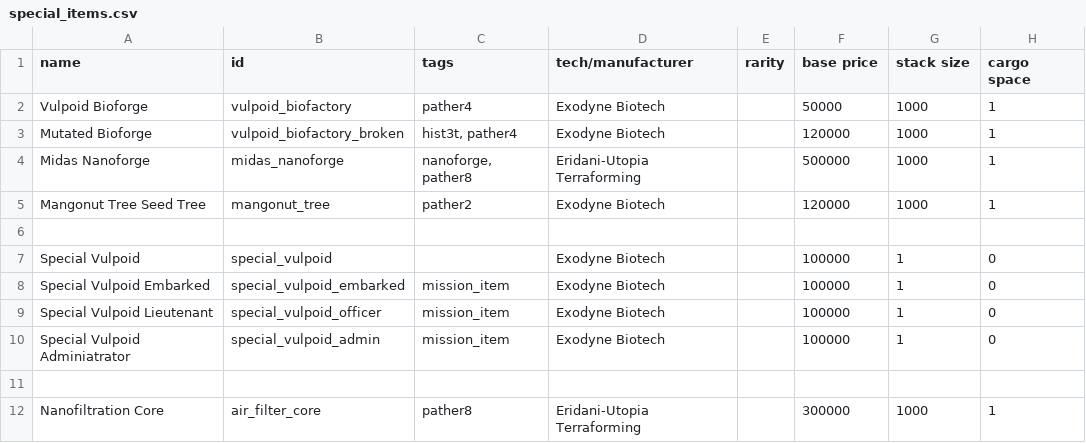
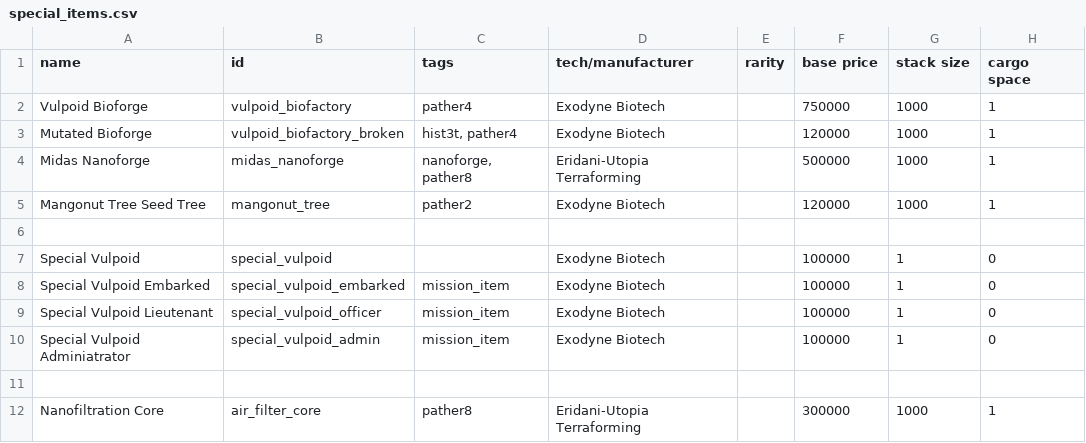
Before and after one commit to confer0/vulpoids, a CSV file: data/campaign/special_items.csv, drawn as a sheet; only a part is shown; the diff names each change by its address in the sheet, - before the commit and + after, or states it on an @@ line.

Commit message:
Update special_items.csv

```diff
--- a/data/campaign/special_items.csv
+++ b/data/campaign/special_items.csv
-F2 (base price): 50000
+F2 (base price): 750000
```
